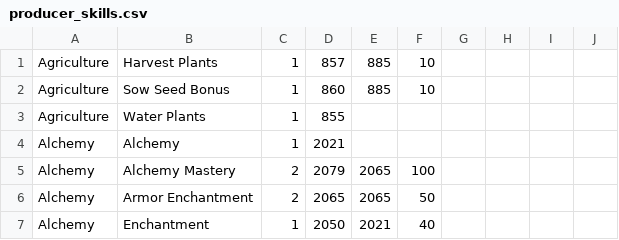
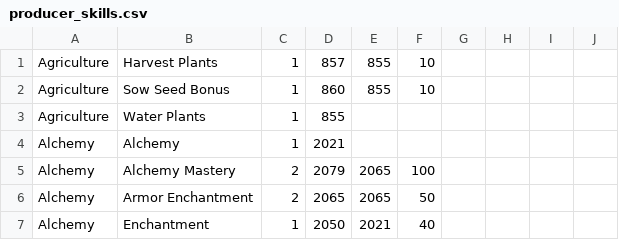
Before and after one commit to Barugon/cota, a CSV file: src/res/producer_skills.csv, drawn as a sheet; only a part is shown.

Commit message:
Fix agriculture requirements

```diff
--- a/src/res/producer_skills.csv
+++ b/src/res/producer_skills.csv
@@ -1,3 +1,3 @@
-Agriculture,Harvest Plants,1,857,885,10
-Agriculture,Sow Seed Bonus,1,860,885,10
+Agriculture,Harvest Plants,1,857,855,10
+Agriculture,Sow Seed Bonus,1,860,855,10
 Agriculture,Water Plants,1,855
```
